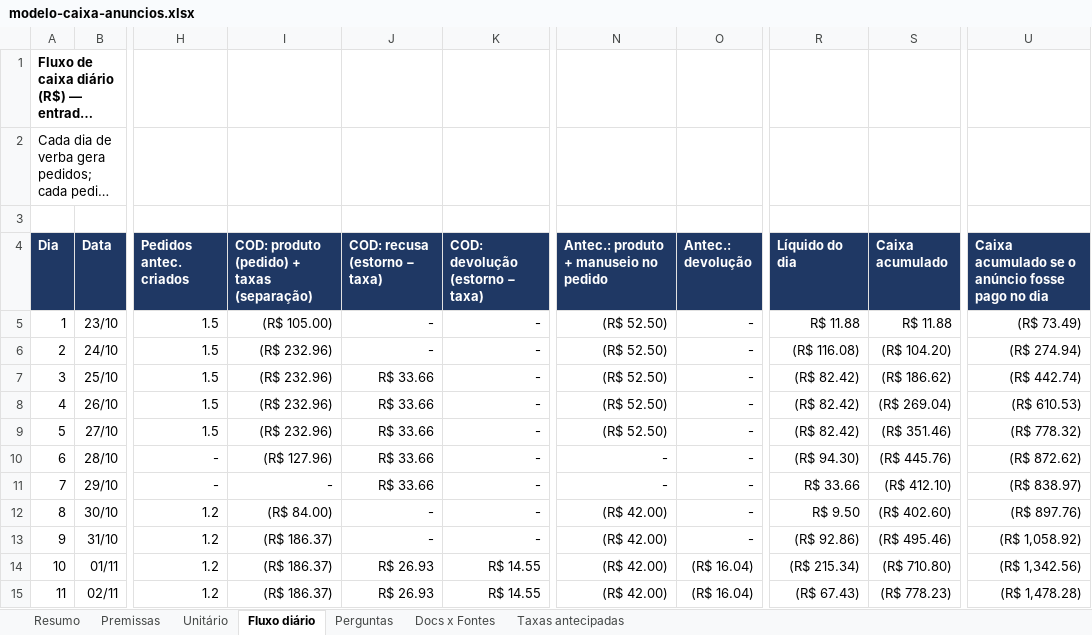
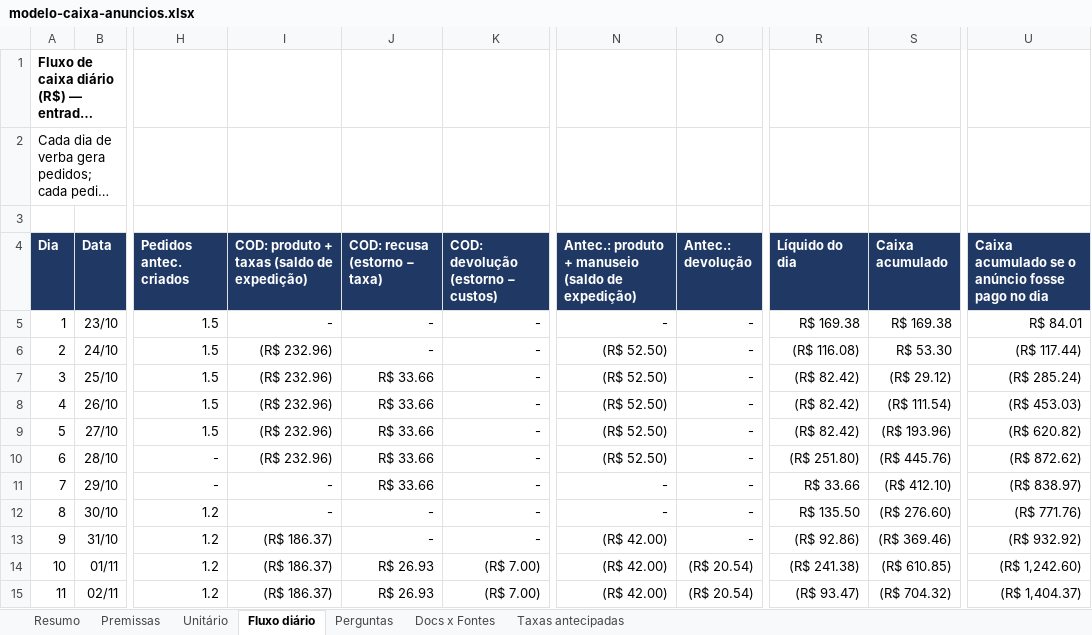
Before and after one commit to rodrigovaroto-wq/Ricos-com-AI, an Excel workbook: docs/operacao/modelo-caixa-anuncios.xlsx, sheet Fluxo diário, drawn as a sheet; only a part is shown, gaps mark what is left out; long unchanged cells end in …; values as stored, in another font and other column widths than the file's, no borders; the diff covers the shown part only; the diff names each change by its address in the sheet, - before the commit and + after, or states it on an @@ line.

```diff
--- a/docs/operacao/modelo-caixa-anuncios.xlsx (sheet Fluxo diário)
+++ b/docs/operacao/modelo-caixa-anuncios.xlsx (sheet Fluxo diário)
-I4: COD: produto (pedido) + taxas (separação)
+I4: COD: produto + taxas (saldo de expedição)
-K4: COD: devolução (estorno − taxa)
+K4: COD: devolução (estorno − custos)
-N4: Antec.: produto + manuseio no pedido
+N4: Antec.: produto + manuseio (saldo de expedição)
-I5: (R$ 105.00)
+I5: -
-N5: (R$ 52.50)
+N5: -
-R5 (Líquido do dia): R$ 11.88
+R5 (Líquido do dia): R$ 169.38
-S5 (Caixa acumulado): R$ 11.88
+S5 (Caixa acumulado): R$ 169.38
-U5: (R$ 73.49)
+U5: R$ 84.01
-S6 (Caixa acumulado): (R$ 104.20)
+S6 (Caixa acumulado): R$ 53.30
-U6: (R$ 274.94)
+U6: (R$ 117.44)
-S7 (Caixa acumulado): (R$ 186.62)
+S7 (Caixa acumulado): (R$ 29.12)
-U7: (R$ 442.74)
+U7: (R$ 285.24)
-S8 (Caixa acumulado): (R$ 269.04)
+S8 (Caixa acumulado): (R$ 111.54)
-U8: (R$ 610.53)
+U8: (R$ 453.03)
-S9 (Caixa acumulado): (R$ 351.46)
+S9 (Caixa acumulado): (R$ 193.96)
-U9: (R$ 778.32)
+U9: (R$ 620.82)
-I10: (R$ 127.96)
+I10: (R$ 232.96)
-N10: -
+N10: (R$ 52.50)
-R10 (Líquido do dia): (R$ 94.30)
+R10 (Líquido do dia): (R$ 251.80)
-I12: (R$ 84.00)
+I12: -
-N12: (R$ 42.00)
+N12: -
-R12 (Líquido do dia): R$ 9.50
+R12 (Líquido do dia): R$ 135.50
-S12 (Caixa acumulado): (R$ 402.60)
+S12 (Caixa acumulado): (R$ 276.60)
-U12: (R$ 897.76)
+U12: (R$ 771.76)
-S13 (Caixa acumulado): (R$ 495.46)
+S13 (Caixa acumulado): (R$ 369.46)
-U13: (R$ 1,058.92)
+U13: (R$ 932.92)
-K14:K15: R$ 14.55
+K14:K15: (R$ 7.00)
-O14:O15 (Antec.: devolução): (R$ 16.04)
+O14:O15 (Antec.: devolução): (R$ 20.54)
-R14 (Líquido do dia): (R$ 215.34)
+R14 (Líquido do dia): (R$ 241.38)
-S14 (Caixa acumulado): (R$ 710.80)
+S14 (Caixa acumulado): (R$ 610.85)
-U14: (R$ 1,342.56)
+U14: (R$ 1,242.60)
-R15 (Líquido do dia): (R$ 67.43)
+R15 (Líquido do dia): (R$ 93.47)
-S15 (Caixa acumulado): (R$ 778.23)
+S15 (Caixa acumulado): (R$ 704.32)
-U15: (R$ 1,478.28)
+U15: (R$ 1,404.37)
```
Also changed, not shown: 192 edited cells elsewhere in this sheet, sheet Perguntas, sheet Resumo, sheet Taxas antecipadas, sheet Unitário, sheet Premissas, sheet Docs x Fontes, formulas that keep their value, 1 other file.
